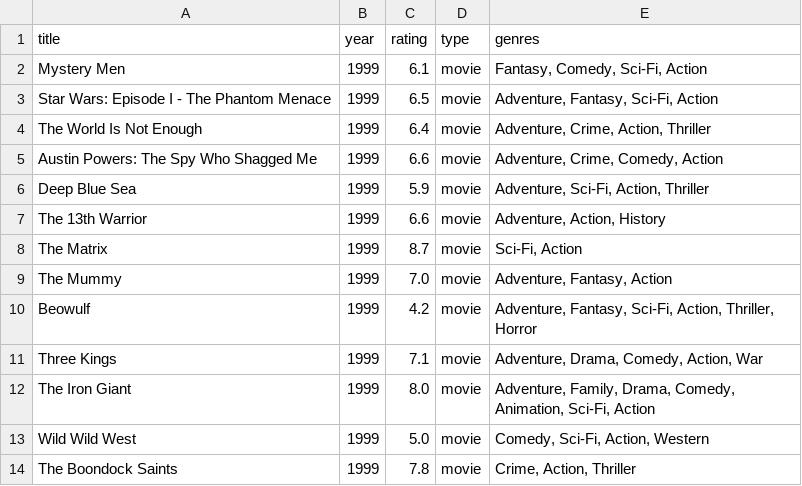
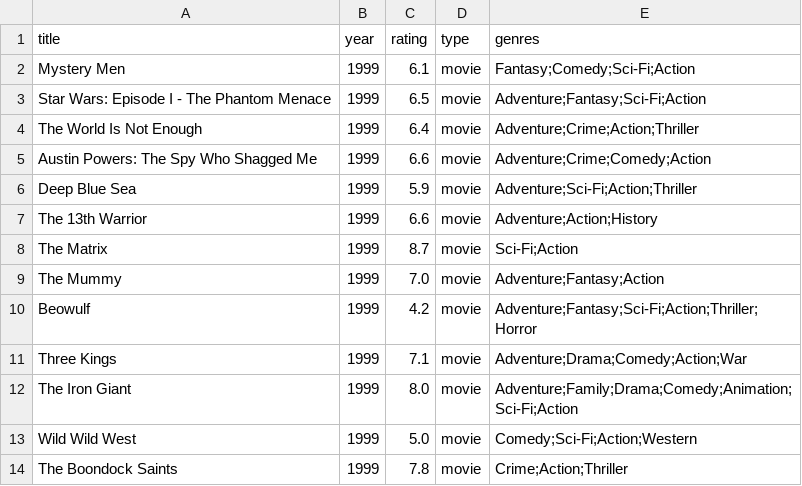
Before and after one commit to iannybang/HW12, a CSV file: Genres/Action/film_info.csv, drawn as a sheet.

```diff
--- a/Genres/Action/film_info.csv
+++ b/Genres/Action/film_info.csv
@@ -1,14 +1,14 @@
 title,year,rating,type,genres
-Mystery Men,1999,6.1,movie,"Fantasy, Comedy, Sci-Fi, Action"
-Star Wars: Episode I - The Phantom Menace,1999,6.5,movie,"Adventure, Fantasy, Sci-Fi, Action"
-The World Is Not Enough,1999,6.4,movie,"Adventure, Crime, Action, Thriller"
-Austin Powers: The Spy Who Shagged Me,1999,6.6,movie,"Adventure, Crime, Comedy, Action"
-Deep Blue Sea,1999,5.9,movie,"Adventure, Sci-Fi, Action, Thriller"
-The 13th Warrior,1999,6.6,movie,"Adventure, Action, History"
-The Matrix,1999,8.7,movie,"Sci-Fi, Action"
-The Mummy,1999,7.0,movie,"Adventure, Fantasy, Action"
-Beowulf,1999,4.2,movie,"Adventure, Fantasy, Sci-Fi, Action, Thriller, Horror"
-Three Kings,1999,7.1,movie,"Adventure, Drama, Comedy, Action, War"
-The Iron Giant,1999,8.0,movie,"Adventure, Family, Drama, Comedy, Animation, Sci-Fi, Action"
-Wild Wild West,1999,5.0,movie,"Comedy, Sci-Fi, Action, Western"
-The Boondock Saints,1999,7.8,movie,"Crime, Action, Thriller"
+Mystery Men,1999,6.1,movie,Fantasy;Comedy;Sci-Fi;Action
+Star Wars: Episode I - The Phantom Menace,1999,6.5,movie,Adventure;Fantasy;Sci-Fi;Action
+The World Is Not Enough,1999,6.4,movie,Adventure;Crime;Action;Thriller
+Austin Powers: The Spy Who Shagged Me,1999,6.6,movie,Adventure;Crime;Comedy;Action
+Deep Blue Sea,1999,5.9,movie,Adventure;Sci-Fi;Action;Thriller
+The 13th Warrior,1999,6.6,movie,Adventure;Action;History
+The Matrix,1999,8.7,movie,Sci-Fi;Action
+The Mummy,1999,7.0,movie,Adventure;Fantasy;Action
+Beowulf,1999,4.2,movie,Adventure;Fantasy;Sci-Fi;Action;Thriller;Horror
+Three Kings,1999,7.1,movie,Adventure;Drama;Comedy;Action;War
+The Iron Giant,1999,8.0,movie,Adventure;Family;Drama;Comedy;Animation;Sci-Fi;Action
+Wild Wild West,1999,5.0,movie,Comedy;Sci-Fi;Action;Western
+The Boondock Saints,1999,7.8,movie,Crime;Action;Thriller
```
Also changed, not shown: Genres/Adventure/film_info.csv, Genres/Comedy/film_info.csv, 15 other files.
